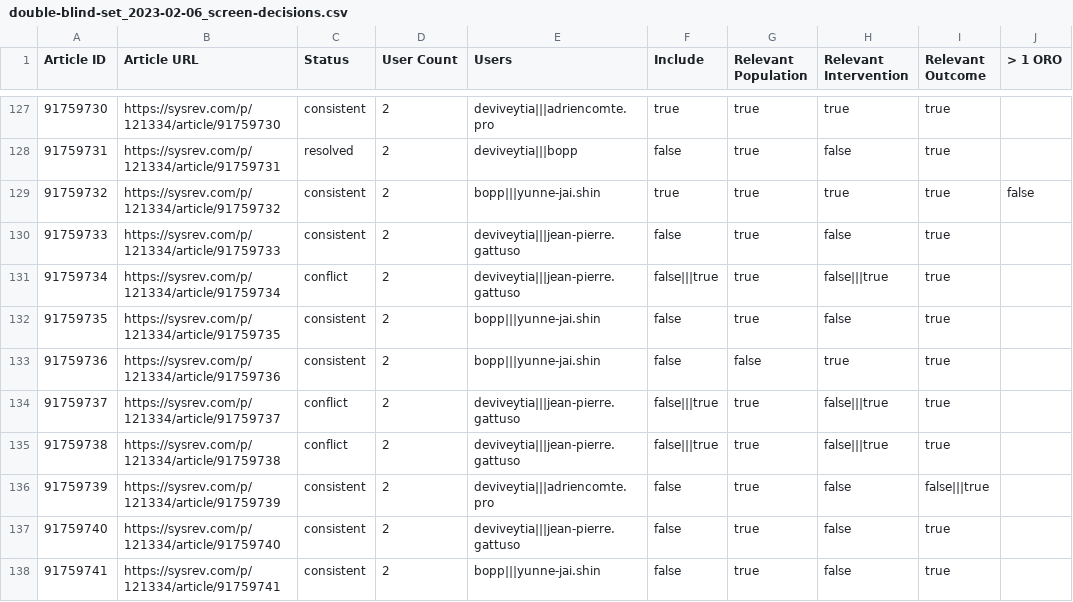
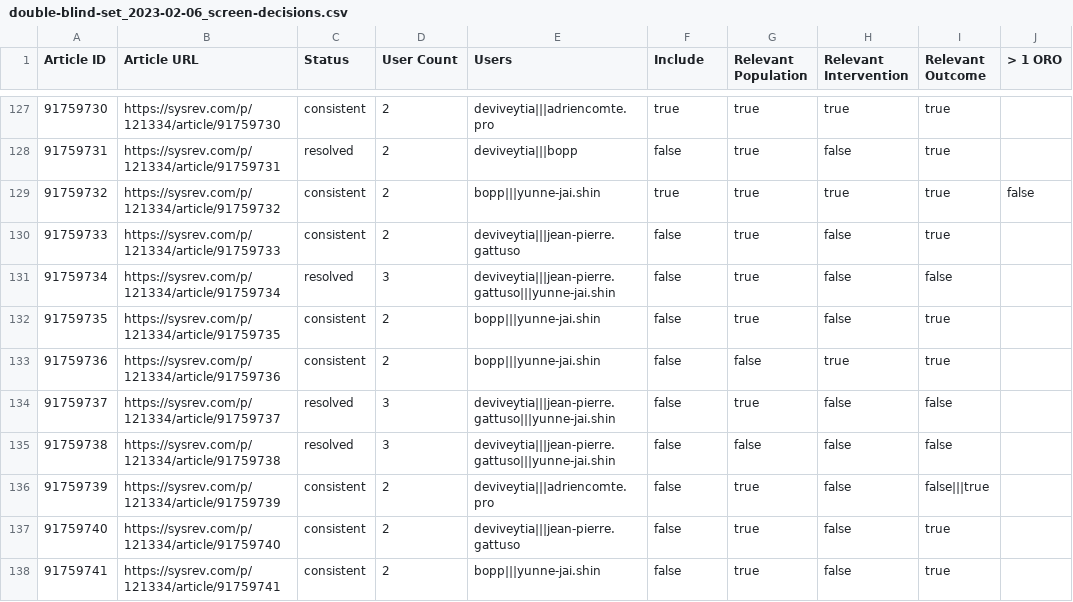
Before and after one commit to dveytia/OBS_systematic_map, a CSV file: data/derived-data/screening/screened-records/double-blind-set_2023-02-06_screen-decisions.csv, drawn as a sheet; only a part is shown, gaps mark what is left out; the diff covers the shown part only; the diff names each change by its address in the sheet, - before the commit and + after, or states it on an @@ line.

```diff
--- a/data/derived-data/screening/screened-records/double-blind-set_2023-02-06_screen-decisions.csv
+++ b/data/derived-data/screening/screened-records/double-blind-set_2023-02-06_screen-decisions.csv
-C131 (Status): conflict
+C131 (Status): resolved
-D131 (User Count): 2
+D131 (User Count): 3
-E131 (Users): deviveytia|||jean-pierre.gattuso
+E131 (Users): deviveytia|||jean-pierre.gattuso|||yunne-jai.shin
-F131 (Include): false|||true
+F131 (Include): false
-H131 (Relevant Intervention): false|||true
+H131 (Relevant Intervention): false
-I131 (Relevant Outcome): true
+I131 (Relevant Outcome): false
-C134:C135 (Status): conflict
+C134:C135 (Status): resolved
-D134:D135 (User Count): 2
+D134:D135 (User Count): 3
-E134:E135 (Users): deviveytia|||jean-pierre.gattuso
+E134:E135 (Users): deviveytia|||jean-pierre.gattuso|||yunne-jai.shin
-F134:F135 (Include): false|||true
+F134:F135 (Include): false
-H134:H135 (Relevant Intervention): false|||true
+H134:H135 (Relevant Intervention): false
-I134:I135 (Relevant Outcome): true
+I134:I135 (Relevant Outcome): false
-G135 (Relevant Population): true
+G135 (Relevant Population): false
```
Also changed, not shown: 176 edited cells elsewhere in this file, 3 other files.
